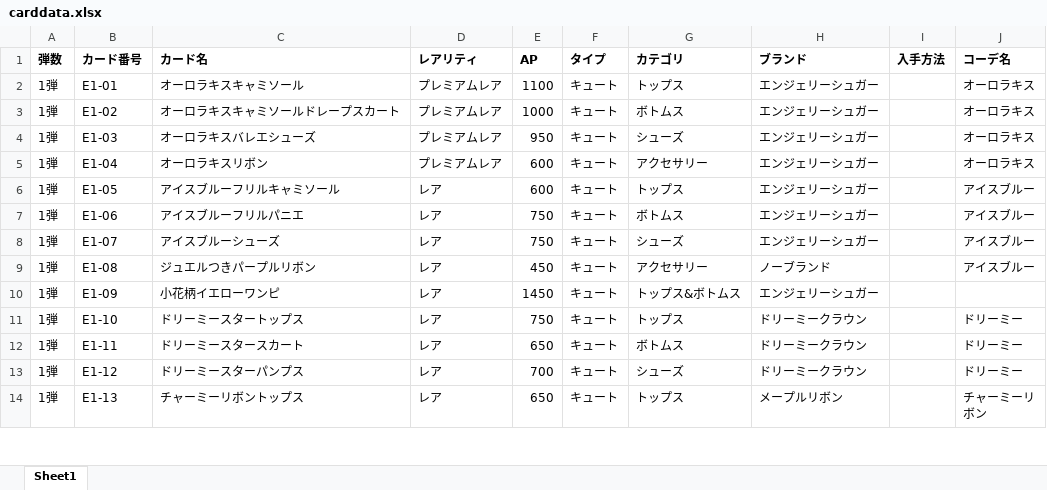
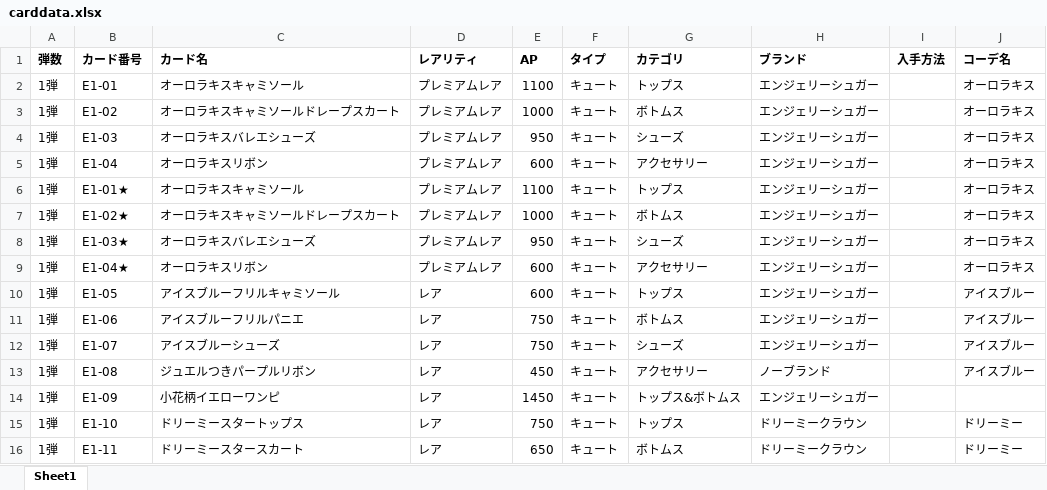
Before and after one commit to x3mavqelin8/lumineria, an Excel workbook: data/carddata.xlsx, sheet Sheet1, drawn as a sheet; only a part is shown; the shorter side is filled out with more unchanged rows; values as stored, in another font and other column widths than the file's, no borders; the diff covers the shown part only; the diff names each change by its address in the sheet, - before the commit and + after, or states it on an @@ line.

```diff
--- a/data/carddata.xlsx (sheet Sheet1)
+++ b/data/carddata.xlsx (sheet Sheet1)
+row 6: 1弾 | E1-01★ | オーロラキスキャミソール | プレミアムレア | 1100 | キュート | トップス | エンジェリーシュガー |  | オーロラキス
+row 7: 1弾 | E1-02★ | オーロラキスキャミソールドレープスカート | プレミアムレア | 1000 | キュート | ボトムス | エンジェリーシュガー |  | オーロラキス
+row 8: 1弾 | E1-03★ | オーロラキスバレエシューズ | プレミアムレア | 950 | キュート | シューズ | エンジェリーシュガー |  | オーロラキス
+row 9: 1弾 | E1-04★ | オーロラキスリボン | プレミアムレア | 600 | キュート | アクセサリー | エンジェリーシュガー |  | オーロラキス
```
Also changed, not shown: 14 added rows elsewhere in this sheet, 46 other files.
